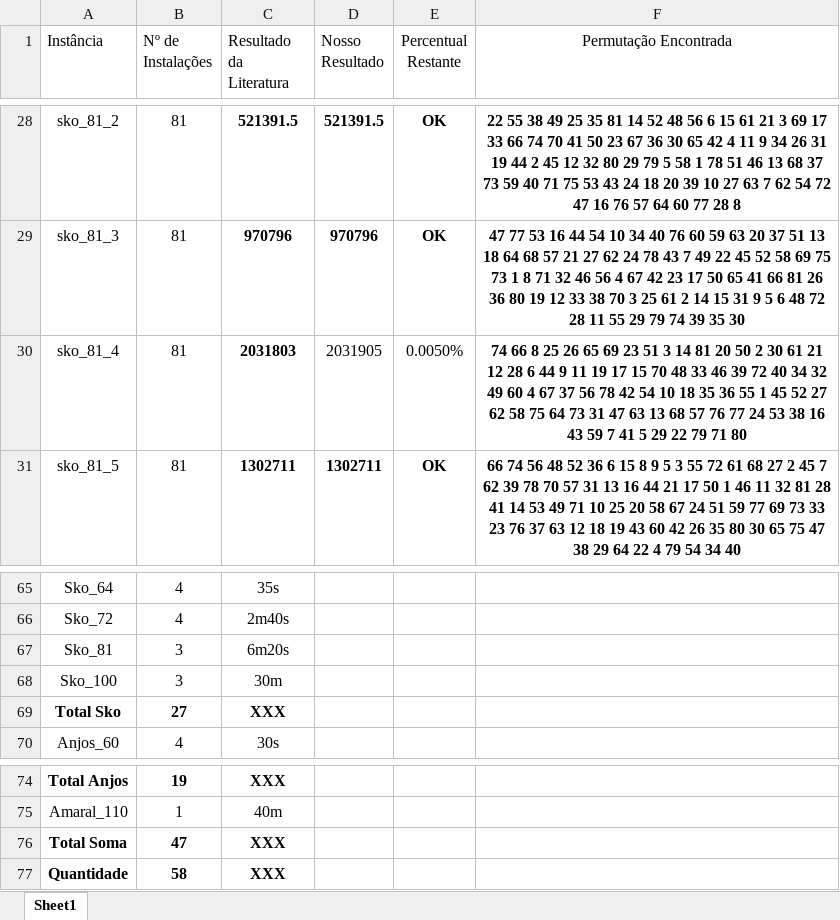
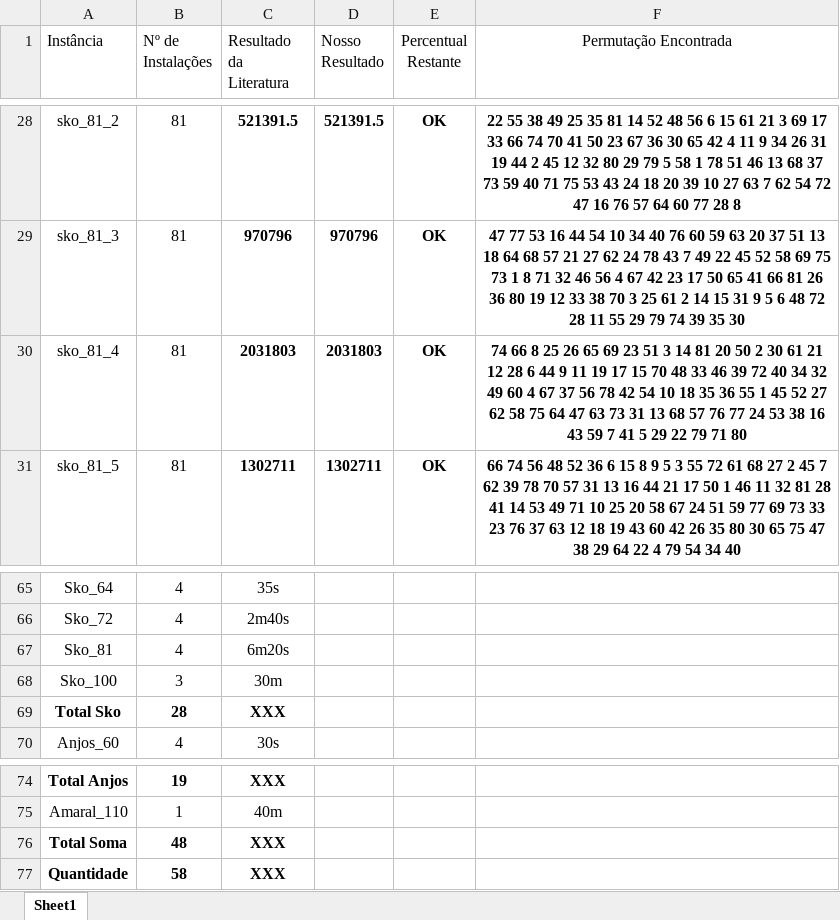
Before and after one commit to DarthPellegrini/SRFLP, an Excel workbook: Resultados.xlsm, sheet Sheet1, drawn as a sheet; only a part is shown, gaps mark what is left out; values as stored, in another font and other column widths than the file's, no borders; the diff names each change by its address in the sheet, - before the commit and + after, or states it on an @@ line.

Commit message:
Results table updated

```diff
--- a/Resultados.xlsm (sheet Sheet1)
+++ b/Resultados.xlsm (sheet Sheet1)
-D30 (Nosso Resultado): 2031905
+D30 (Nosso Resultado): 2031803
-D30:E30 bold: off
+D30:E30 bold: on
-E30 (Percentual Restante): 0.0050%
+E30 (Percentual Restante): OK
-F30 (Permutação Encontrada): …75 64 73 31 47 63 13 68…
+F30 (Permutação Encontrada): …75 64 47 63 73 31 13 68…
-B67 (Nº de Instalações): 3
+B67 (Nº de Instalações): 4
-B69 (Nº de Instalações): 27
+B69 (Nº de Instalações): 28
-B76 (Nº de Instalações): 47
+B76 (Nº de Instalações): 48
```
Also changed, not shown: 1 other file.
